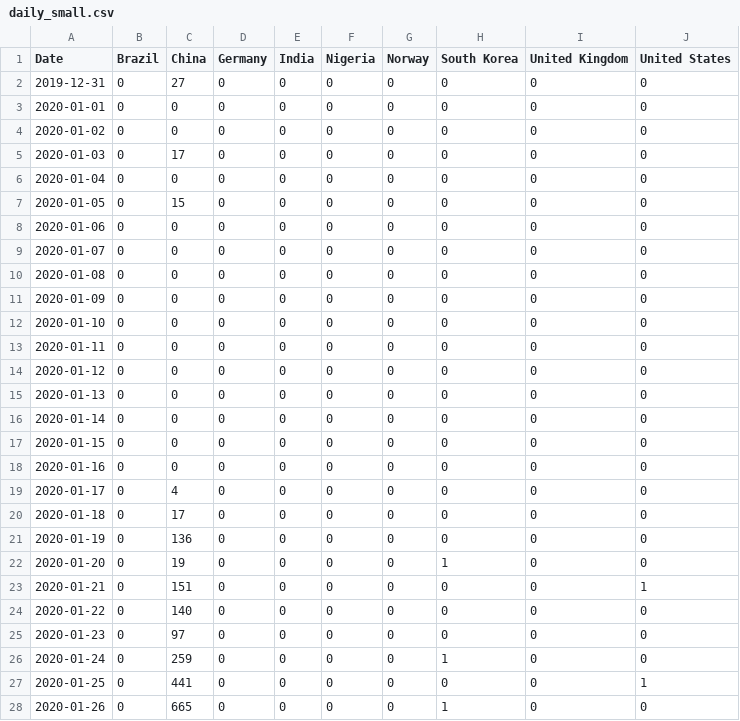
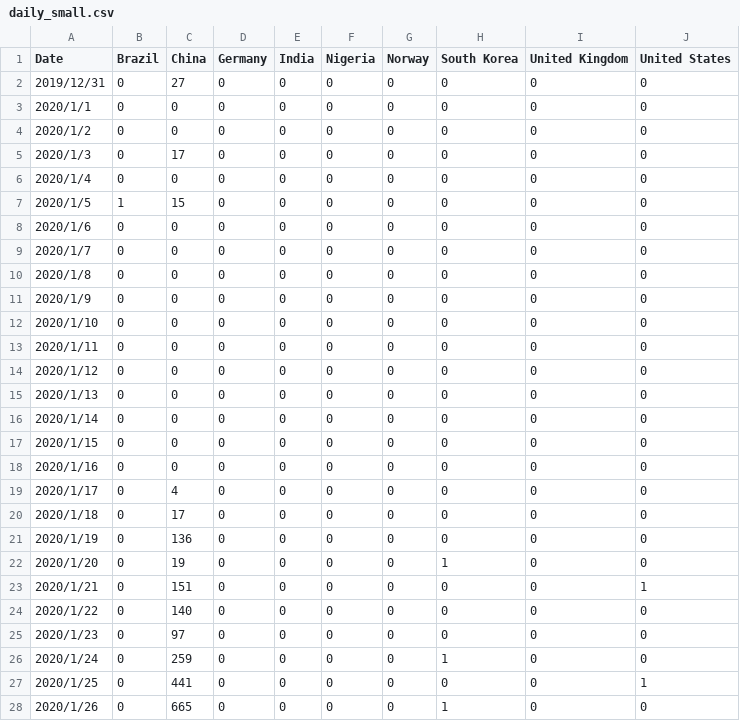
Before and after one commit to Yijia-Li0702/ECE-551, a CSV file: 043_eval1/daily_small.csv, drawn as a sheet; only a part is shown; the diff covers the shown part only.

```diff
--- a/043_eval1/daily_small.csv
+++ b/043_eval1/daily_small.csv
@@ -1,28 +1,28 @@
 Date,Brazil,China,Germany,India,Nigeria,Norway,South Korea,United Kingdom,United States
-2019-12-31,0,27,0,0,0,0,0,0,0
-2020-01-01,0,0,0,0,0,0,0,0,0
-2020-01-02,0,0,0,0,0,0,0,0,0
-2020-01-03,0,17,0,0,0,0,0,0,0
-2020-01-04,0,0,0,0,0,0,0,0,0
-2020-01-05,0,15,0,0,0,0,0,0,0
-2020-01-06,0,0,0,0,0,0,0,0,0
-2020-01-07,0,0,0,0,0,0,0,0,0
-2020-01-08,0,0,0,0,0,0,0,0,0
-2020-01-09,0,0,0,0,0,0,0,0,0
-2020-01-10,0,0,0,0,0,0,0,0,0
-2020-01-11,0,0,0,0,0,0,0,0,0
-2020-01-12,0,0,0,0,0,0,0,0,0
-2020-01-13,0,0,0,0,0,0,0,0,0
-2020-01-14,0,0,0,0,0,0,0,0,0
-2020-01-15,0,0,0,0,0,0,0,0,0
-2020-01-16,0,0,0,0,0,0,0,0,0
-2020-01-17,0,4,0,0,0,0,0,0,0
-2020-01-18,0,17,0,0,0,0,0,0,0
-2020-01-19,0,136,0,0,0,0,0,0,0
-2020-01-20,0,19,0,0,0,0,1,0,0
-2020-01-21,0,151,0,0,0,0,0,0,1
-2020-01-22,0,140,0,0,0,0,0,0,0
-2020-01-23,0,97,0,0,0,0,0,0,0
-2020-01-24,0,259,0,0,0,0,1,0,0
-2020-01-25,0,441,0,0,0,0,0,0,1
-2020-01-26,0,665,0,0,0,0,1,0,0
+2019/12/31,0,27,0,0,0,0,0,0,0
+2020/1/1,0,0,0,0,0,0,0,0,0
+2020/1/2,0,0,0,0,0,0,0,0,0
+2020/1/3,0,17,0,0,0,0,0,0,0
+2020/1/4,0,0,0,0,0,0,0,0,0
+2020/1/5,1,15,0,0,0,0,0,0,0
+2020/1/6,0,0,0,0,0,0,0,0,0
+2020/1/7,0,0,0,0,0,0,0,0,0
+2020/1/8,0,0,0,0,0,0,0,0,0
+2020/1/9,0,0,0,0,0,0,0,0,0
+2020/1/10,0,0,0,0,0,0,0,0,0
+2020/1/11,0,0,0,0,0,0,0,0,0
+2020/1/12,0,0,0,0,0,0,0,0,0
+2020/1/13,0,0,0,0,0,0,0,0,0
+2020/1/14,0,0,0,0,0,0,0,0,0
+2020/1/15,0,0,0,0,0,0,0,0,0
+2020/1/16,0,0,0,0,0,0,0,0,0
+2020/1/17,0,4,0,0,0,0,0,0,0
+2020/1/18,0,17,0,0,0,0,0,0,0
+2020/1/19,0,136,0,0,0,0,0,0,0
+2020/1/20,0,19,0,0,0,0,1,0,0
+2020/1/21,0,151,0,0,0,0,0,0,1
+2020/1/22,0,140,0,0,0,0,0,0,0
+2020/1/23,0,97,0,0,0,0,0,0,0
+2020/1/24,0,259,0,0,0,0,1,0,0
+2020/1/25,0,441,0,0,0,0,0,0,1
+2020/1/26,0,665,0,0,0,0,1,0,0
```
Also changed, not shown: 5 edited cells elsewhere in this file, 8 other files.
